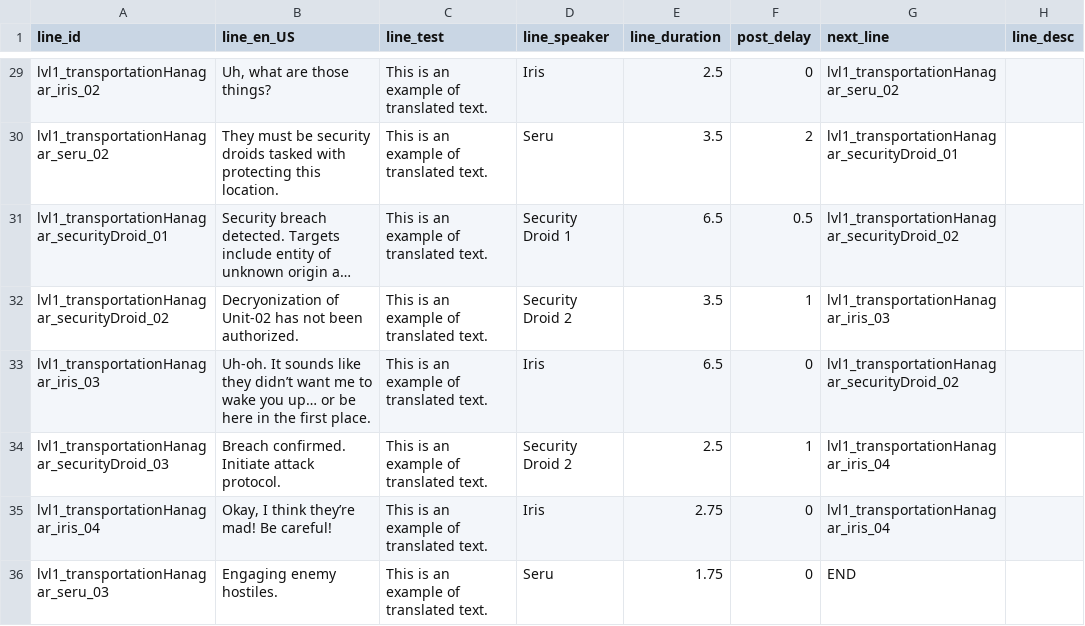
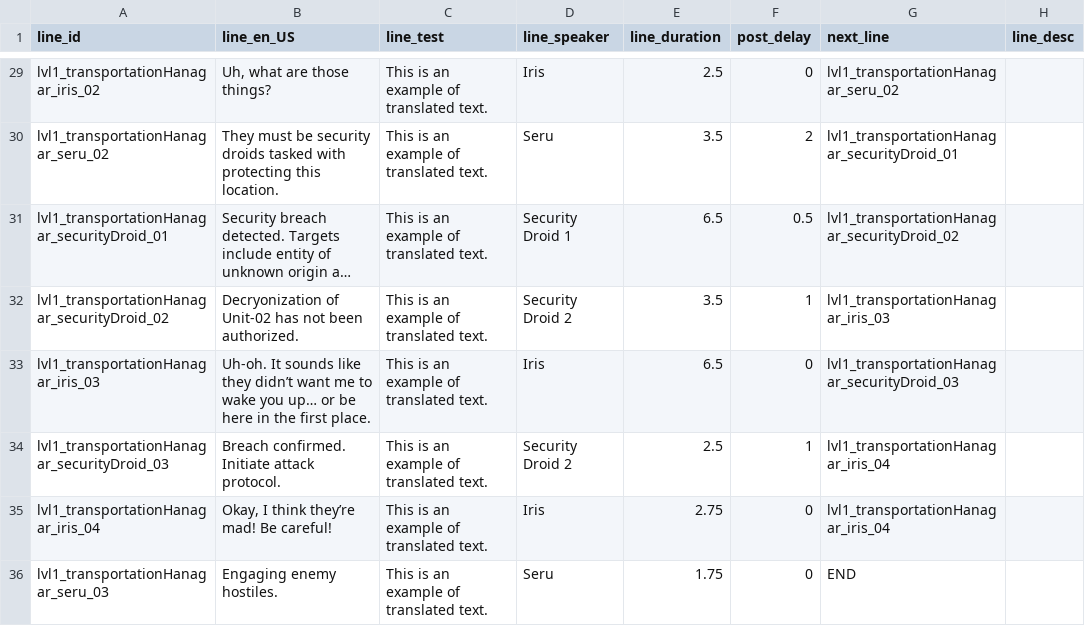
Before and after one commit to lbodwell/Codename-GeoBlade-MQP, a CSV file: GeoBlade/Assets/Resources/dialogue_lines.csv, drawn as a sheet; only a part is shown, gaps mark what is left out; long unchanged cells end in …; the diff names each change by its address in the sheet, - before the commit and + after, or states it on an @@ line.

```diff
--- a/GeoBlade/Assets/Resources/dialogue_lines.csv
+++ b/GeoBlade/Assets/Resources/dialogue_lines.csv
-G33 (next_line): lvl1_transportationHanagar_securityDroid_02
+G33 (next_line): lvl1_transportationHanagar_securityDroid_03
```
Also changed, not shown: 36 other files.
